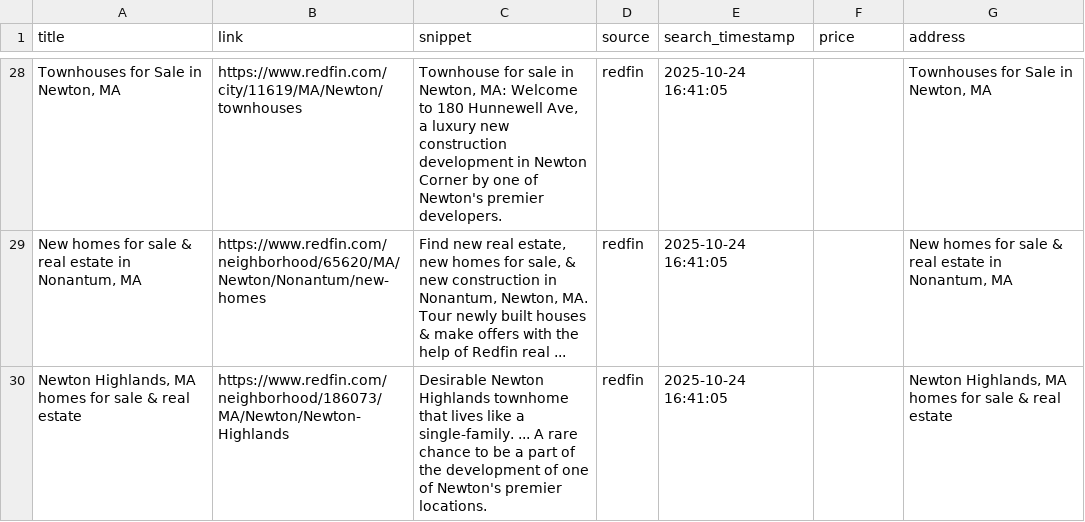
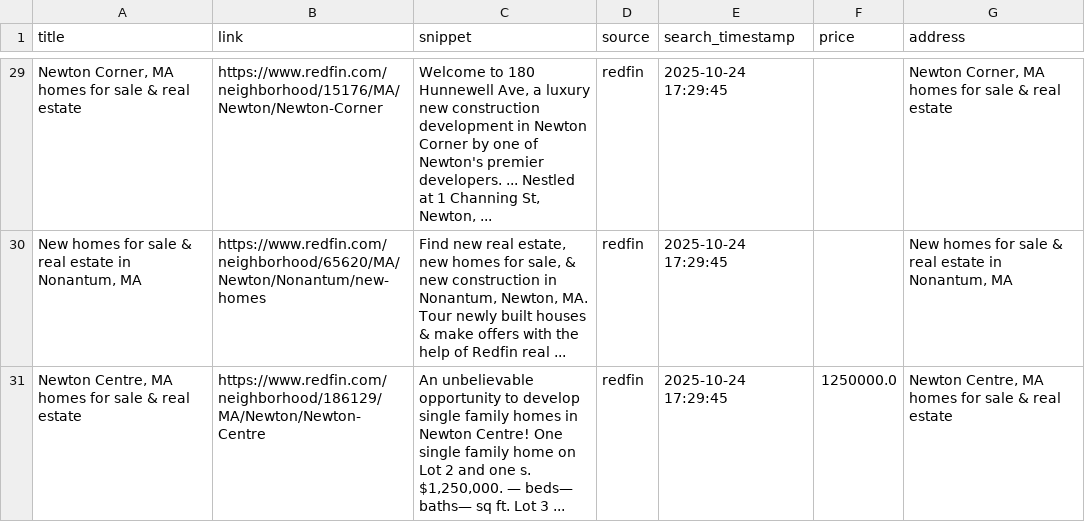
Before and after one commit to koushikram05/development-leads-finder, a CSV file: data/raw_listings.csv, drawn as a sheet; only a part is shown, gaps mark what is left out; removed rows and columns are numbered as before the commit, all else as after; the diff covers the shown part only; the diff names each change by its address in the sheet, - before the commit and + after, or states it on an @@ line.

```diff
--- a/data/raw_listings.csv
+++ b/data/raw_listings.csv
-A29 (title): Townhouses for Sale in Newton, MA
+A29 (title): Newton Corner, MA homes for sale & real estate
-B29 (link): https://www.redfin.com/city/11619/MA/Newton/townhouses
+B29 (link): https://www.redfin.com/neighborhood/15176/MA/Newton/Newton-Corner
-C29 (snippet): Townhouse for sale in Newton, MA: Welcome to 180 Hunnewell Ave, a luxury new construction development in Newton Corner by one of Newton's premier developers.
+C29 (snippet): Welcome to 180 Hunnewell Ave, a luxury new construction development in Newton Corner by one of Newton's premier developers. ... Nestled at 1 Channing St, Newton, ...
-E29:E30 (search_timestamp): 2025-10-24 16:41:05
+E29:E30 (search_timestamp): 2025-10-24 17:29:45
-G29 (address): Townhouses for Sale in Newton, MA
+G29 (address): Newton Corner, MA homes for sale & real estate
-row 30: Newton Highlands, MA homes for sale & real estate | https://www.redfin.com/neighborhood/186073/MA/Newton/Newton-Highlands | Desirable Newton Highlands townhome that lives like a single-family. ... A rare chance to be a part of the development of one of Newton's premier locations. | redfin | 2025-10-24 16:41:05 |  | Newton Highlands, MA homes for sale & real estate
+row 31: Newton Centre, MA homes for sale & real estate | https://www.redfin.com/neighborhood/186129/MA/Newton/Newton-Centre | An unbelievable opportunity to develop single family homes in Newton Centre! One single family home on Lot 2 and one s. $1,250,000. — beds— baths— sq ft. Lot 3 ... | redfin | 2025-10-24 17:29:45 | 1250000.0 | Newton Centre, MA homes for sale & real estate
```
Also changed, not shown: 8 added rows, 7 removed rows and 21 edited cells elsewhere in this file, data/classified_listings.csv, 15 other files.
